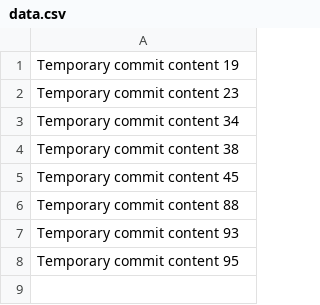
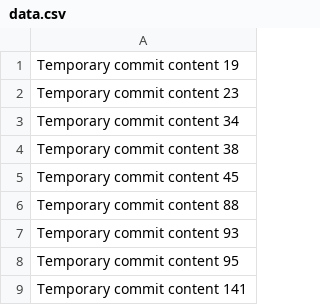
Before and after one commit to devportalinc/gtm, a CSV file: data.csv, drawn as a sheet.

```diff
--- a/data.csv
+++ b/data.csv
@@ -8 +8,2 @@ Temporary commit content 93
 Temporary commit content 95
+Temporary commit content 141
```
